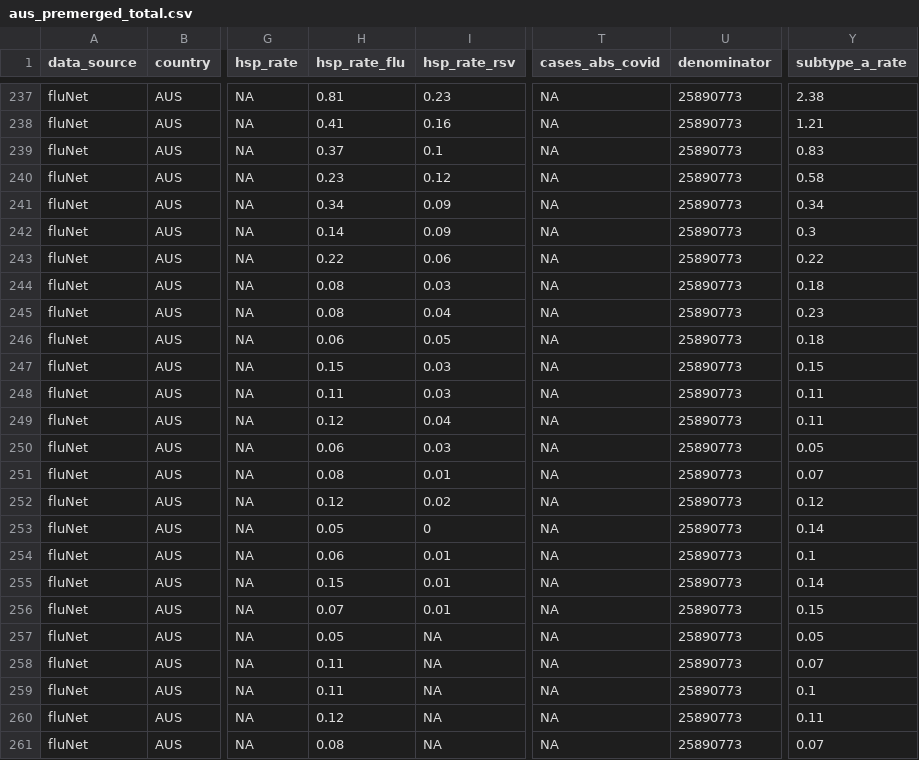
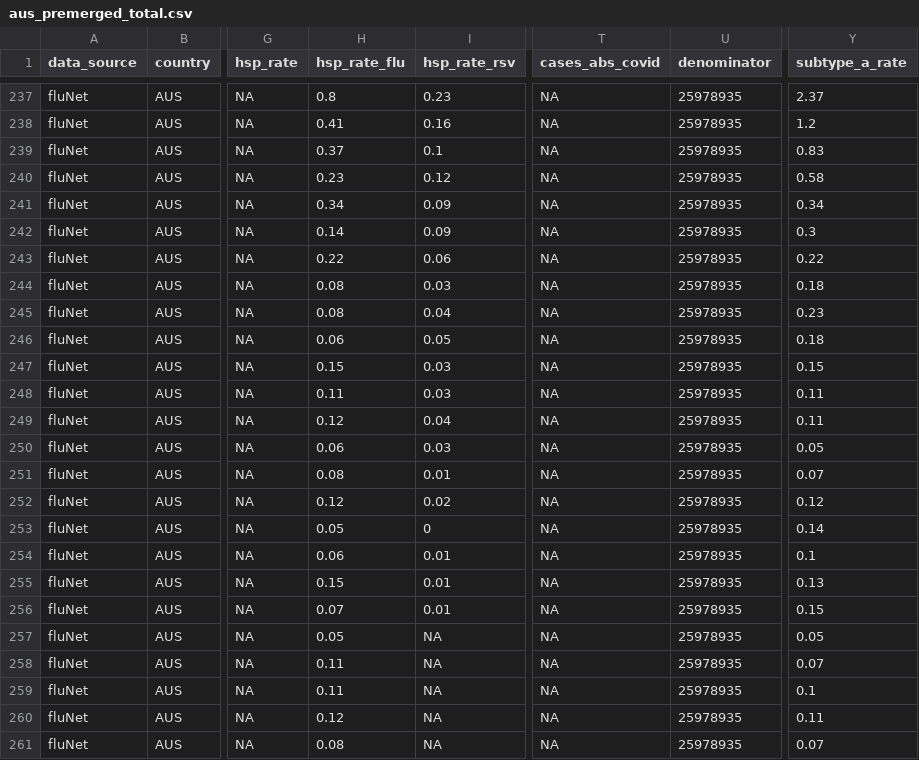
Before and after one commit to dzanahmed/lshtm-dc-sanofi, a CSV file: data/premerged_data/aus_premerged_total.csv, drawn as a sheet; only a part is shown, gaps mark what is left out; the diff covers the shown part only; the diff names each change by its address in the sheet, - before the commit and + after, or states it on an @@ line.

```diff
--- a/data/premerged_data/aus_premerged_total.csv
+++ b/data/premerged_data/aus_premerged_total.csv
-H237 (hsp_rate_flu): 0.81
+H237 (hsp_rate_flu): 0.8
-U237:U261 (denominator): 25890773
+U237:U261 (denominator): 25978935
-Y237 (subtype_a_rate): 2.38
+Y237 (subtype_a_rate): 2.37
-Y238 (subtype_a_rate): 1.21
+Y238 (subtype_a_rate): 1.2
-Y255 (subtype_a_rate): 0.14
+Y255 (subtype_a_rate): 0.13
```
Also changed, not shown: 48 edited cells elsewhere in this file.
